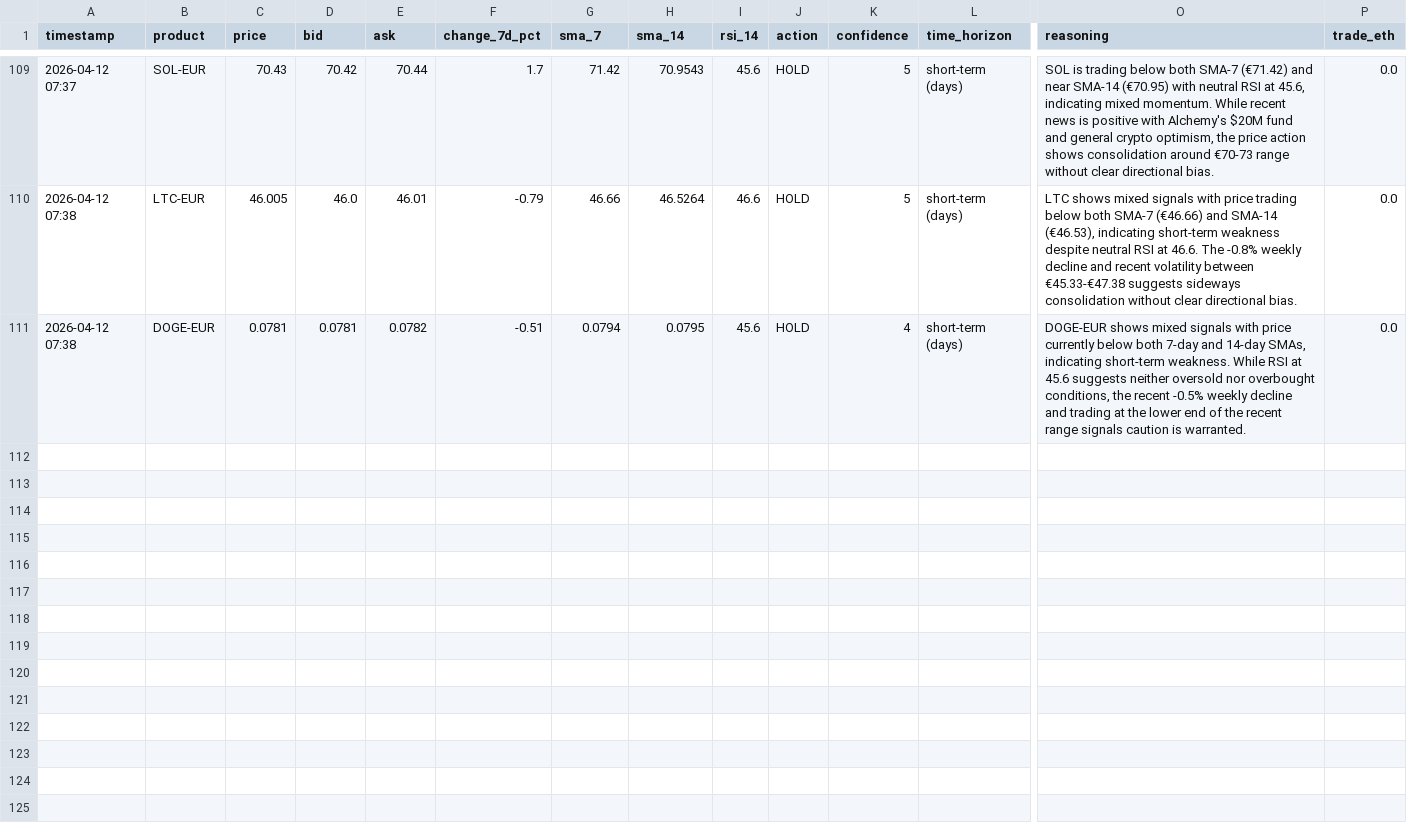
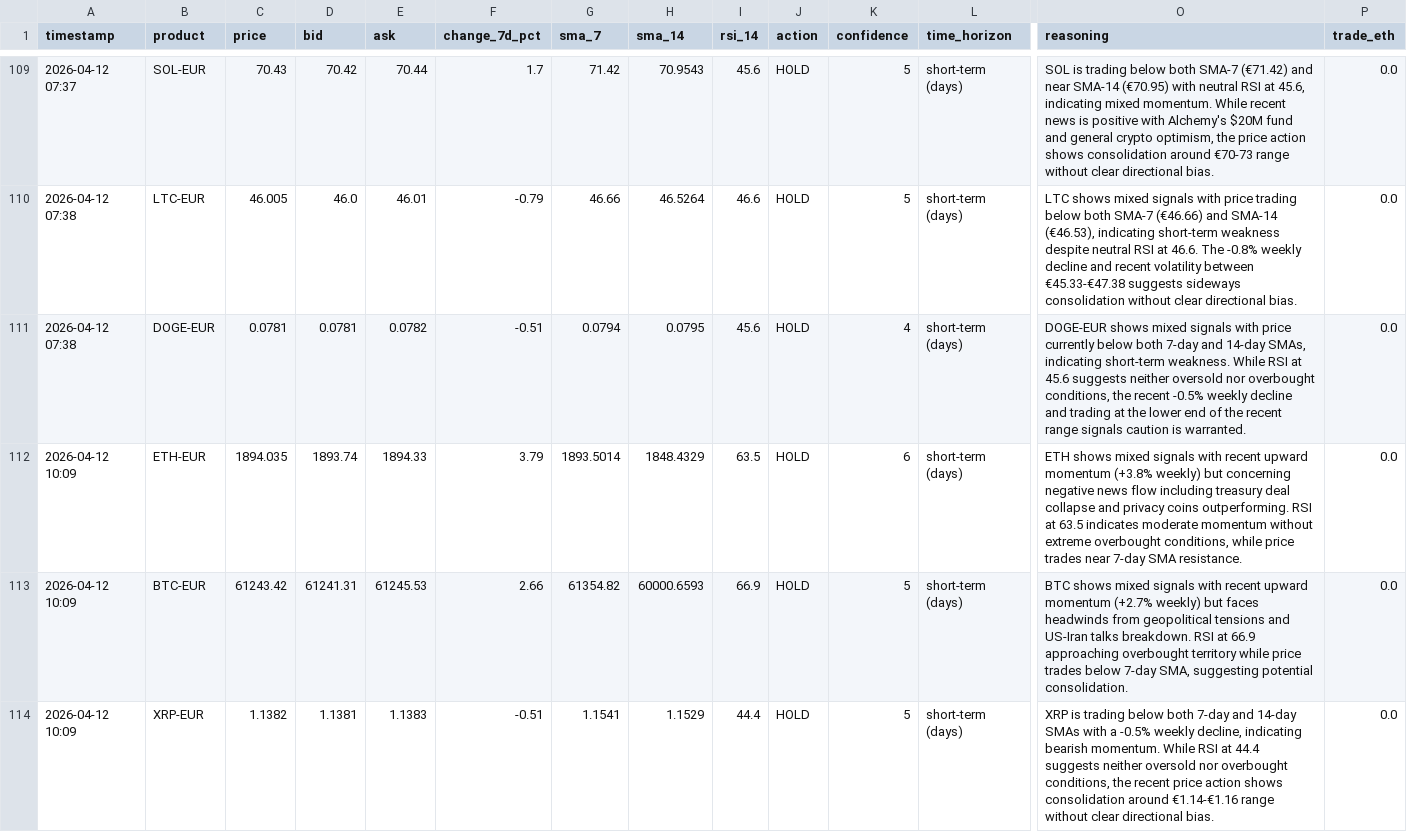
Before and after one commit to mfx-frid/eth-trader, a CSV file: coinbase_trade_log.csv, drawn as a sheet; only a part is shown, gaps mark what is left out; rows hold the shown columns only; the diff covers the shown part only; the diff names each change by its address in the sheet, - before the commit and + after, or states it on an @@ line.

```diff
--- a/coinbase_trade_log.csv
+++ b/coinbase_trade_log.csv
+row 112: 2026-04-12 10:09 | ETH-EUR | 1894.035 | 1893.74 | 1894.33 | 3.79 | 1893.5014 | 1848.4329 | 63.5 | HOLD | 6 | short-term (days) | ETH shows mixed signals with recent upward momentum (+3.8% weekly) but concerning negative news flow including treasury deal collapse and privacy coins outperforming. RSI at 63.5 indicates moderate momentum without extreme overbought conditions, while price trades near 7-day SMA resistance. | 0.0
+row 113: 2026-04-12 10:09 | BTC-EUR | 61243.42 | 61241.31 | 61245.53 | 2.66 | 61354.82 | 60000.6593 | 66.9 | HOLD | 5 | short-term (days) | BTC shows mixed signals with recent upward momentum (+2.7% weekly) but faces headwinds from geopolitical tensions and US-Iran talks breakdown. RSI at 66.9 approaching overbought territory while price trades below 7-day SMA, suggesting potential consolidation. | 0.0
+row 114: 2026-04-12 10:09 | XRP-EUR | 1.1382 | 1.1381 | 1.1383 | -0.51 | 1.1541 | 1.1529 | 44.4 | HOLD | 5 | short-term (days) | XRP is trading below both 7-day and 14-day SMAs with a -0.5% weekly decline, indicating bearish momentum. While RSI at 44.4 suggests neither oversold nor overbought conditions, the recent price action shows consolidation around €1.14-€1.16 range without clear directional bias. | 0.0
```
Also changed, not shown: 3 added rows elsewhere in this file.
